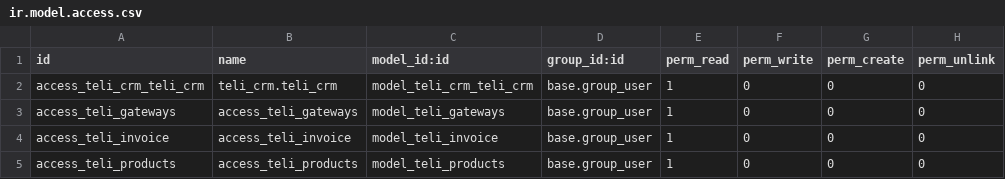
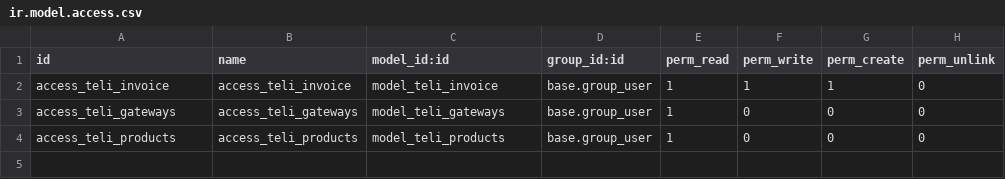
Before and after one commit to teliodoo/salesapp, a CSV file: teli_crm/security/ir.model.access.csv, drawn as a sheet.

Commit message:
Still updating access controls

```diff
--- a/teli_crm/security/ir.model.access.csv
+++ b/teli_crm/security/ir.model.access.csv
@@ -1,5 +1,4 @@
 id,name,model_id:id,group_id:id,perm_read,perm_write,perm_create,perm_unlink
-access_teli_crm_teli_crm,teli_crm.teli_crm,model_teli_crm_teli_crm,base.group_user,1,0,0,0
+access_teli_invoice,access_teli_invoice,model_teli_invoice,base.group_user,1,1,1,0
 access_teli_gateways,access_teli_gateways,model_teli_gateways,base.group_user,1,0,0,0
-access_teli_invoice,access_teli_invoice,model_teli_invoice,base.group_user,1,0,0,0
 access_teli_products,access_teli_products,model_teli_products,base.group_user,1,0,0,0
```
Also changed, not shown: 1 other file.
